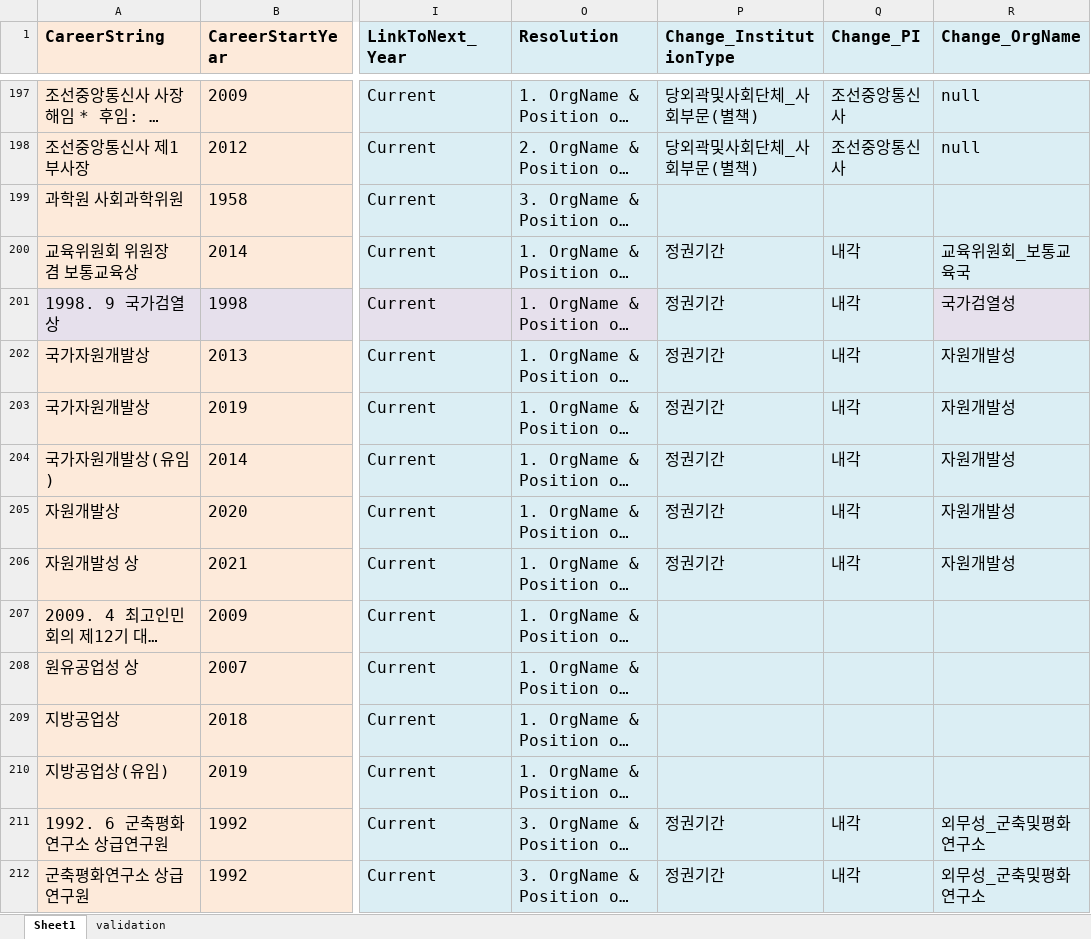
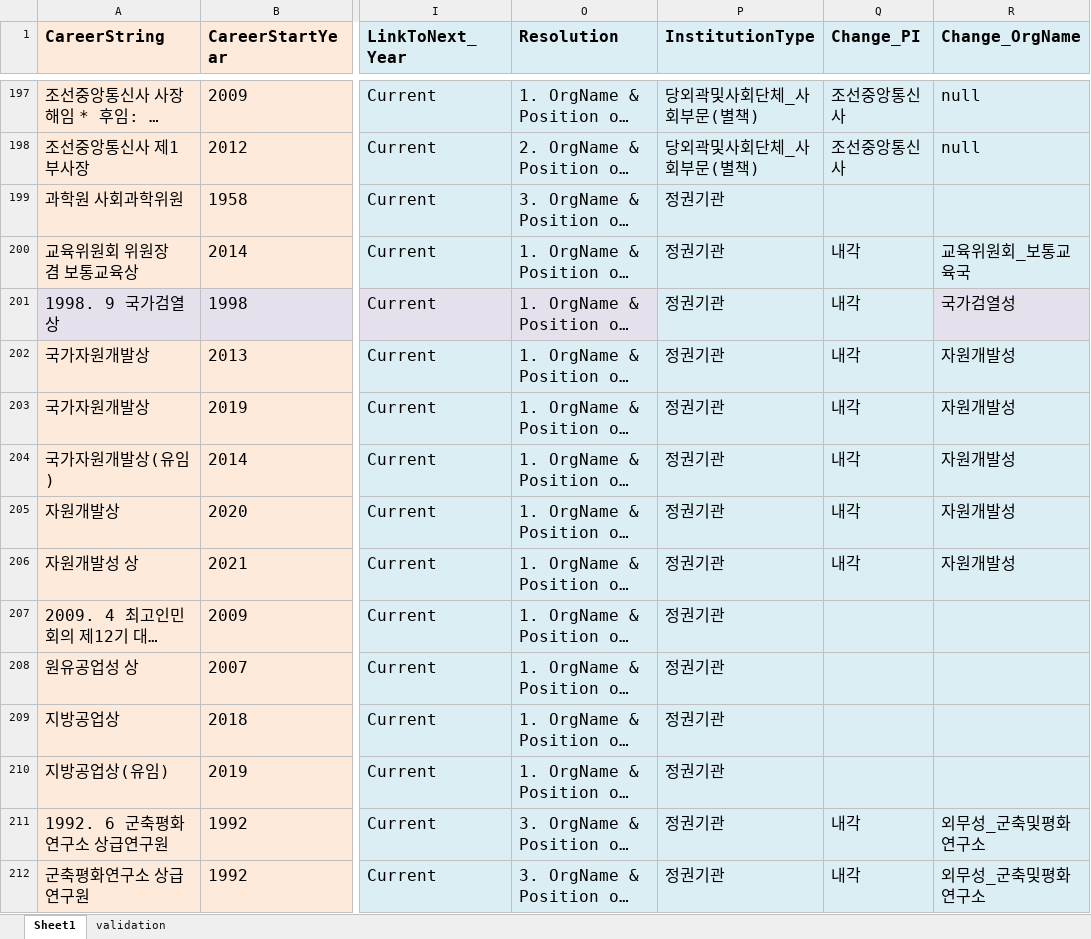
Before and after one commit to seouljake/nkelites, an Excel workbook: data/combined data/combined data - 1 cleaning/cleaning step 2 - career/2.7 orgtree position & rank/2.0_mismatch_정권_2_Jacob.xlsx, sheet Sheet1, drawn as a sheet; only a part is shown, gaps mark what is left out; long unchanged cells end in …; values as stored, in another font and other column widths than the file's, no borders; the diff covers the shown part only; the diff names each change by its address in the sheet, - before the commit and + after, or states it on an @@ line.

```diff
--- a/data/combined data/combined data - 1 cleaning/cleaning step 2 - career/2.7 orgtree position & rank/2.0_mismatch_정권_2_Jacob.xlsx (sheet Sheet1)
+++ b/data/combined data/combined data - 1 cleaning/cleaning step 2 - career/2.7 orgtree position & rank/2.0_mismatch_정권_2_Jacob.xlsx (sheet Sheet1)
-P1: Change_InstitutionType
+P1: InstitutionType
-P199 (InstitutionType): (empty)
+P199 (InstitutionType): 정권기관
-P200:P206 (InstitutionType): 정권기간
+P200:P206 (InstitutionType): 정권기관
-P207:P210 (InstitutionType): (empty)
+P207:P210 (InstitutionType): 정권기관
-P211:P212 (InstitutionType): 정권기간
+P211:P212 (InstitutionType): 정권기관
```
Also changed, not shown: 352 edited cells elsewhere in this sheet, data/combined data/combined data - 1 cleaning/cleaning step 2 - career/2.7 orgtree position & rank/1.1 orgtree_position_rank.xlsx, data/combined data/combined data - 1 cleaning/cleaning step 2 - career/2.7 orgtree position & rank/2.0_mismatch_군및기타_1_ingov_JS.xlsx, 11 other files.
